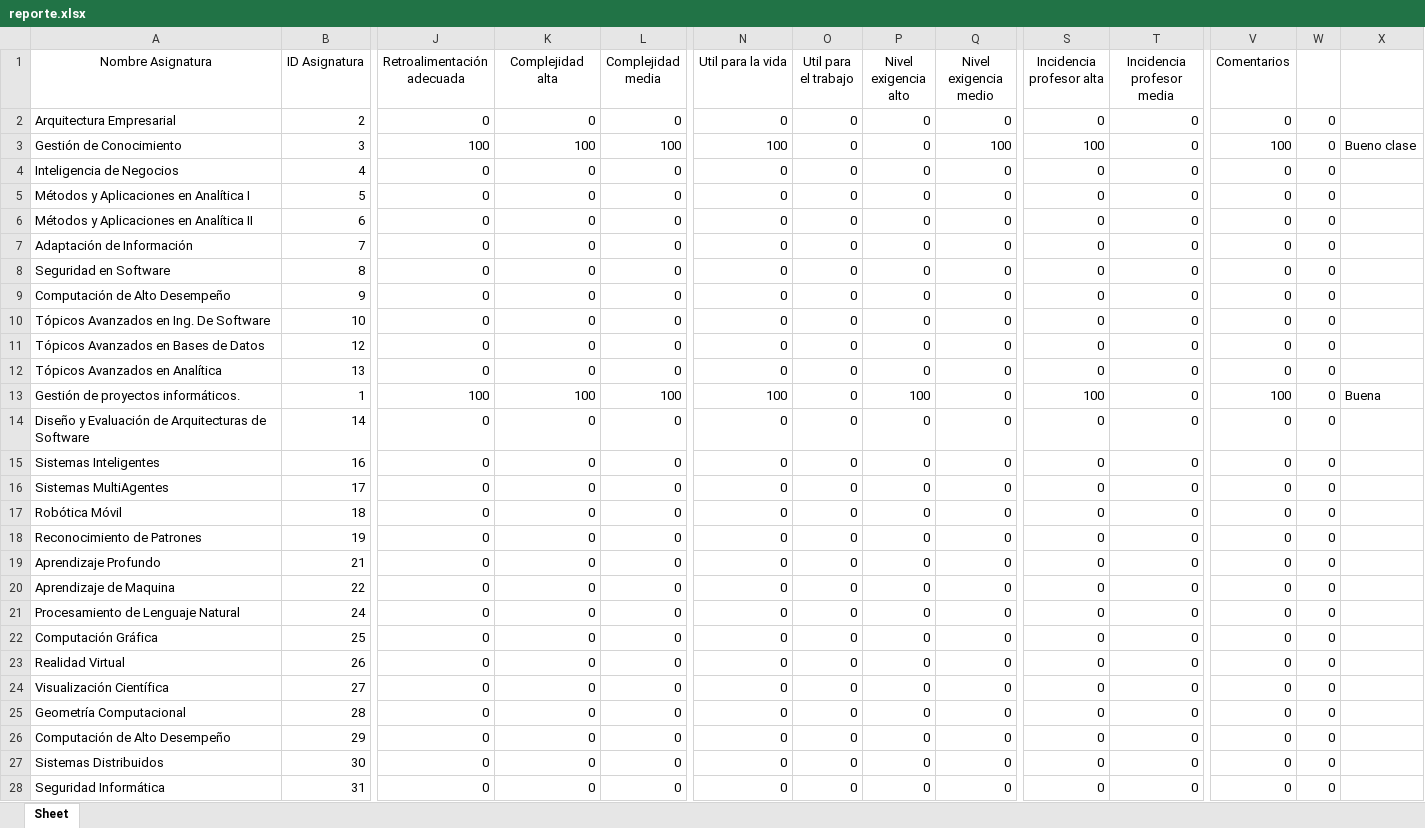
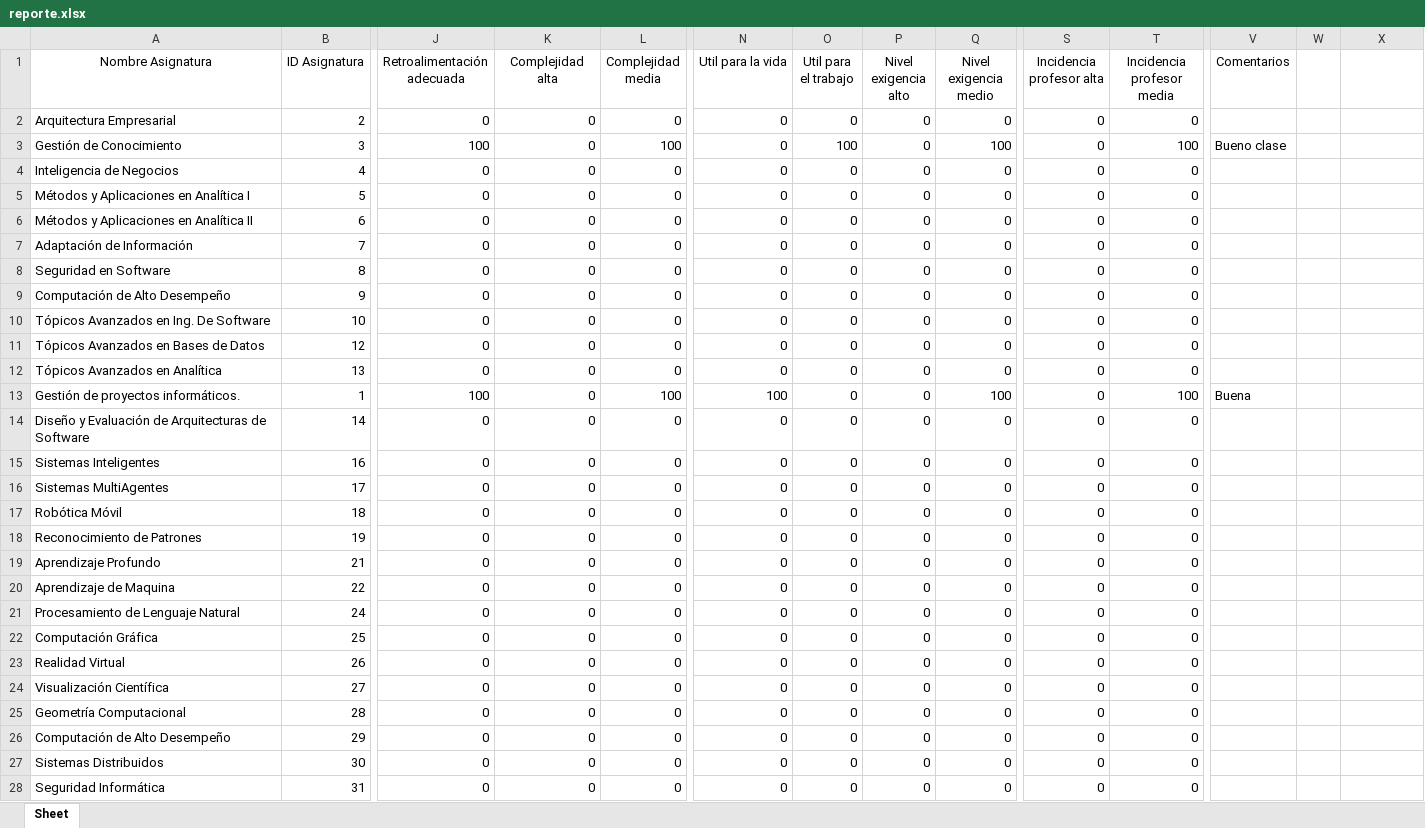
Before and after one commit to Laura-Mora/Back-PEZ, an Excel workbook: back_pez/reporte.xlsx, sheet Sheet, drawn as a sheet; only a part is shown, gaps mark what is left out; values as stored, in another font and other column widths than the file's, no borders; the diff covers the shown part only; the diff names each change by its address in the sheet, - before the commit and + after, or states it on an @@ line.

Commit message:
Reporte al correo

```diff
--- a/back_pez/reporte.xlsx (sheet Sheet)
+++ b/back_pez/reporte.xlsx (sheet Sheet)
-V2 (Comentarios): 0
+V2 (Comentarios): (empty)
-W2:W28: 0
+W2:W28: (empty)
-K3 (Complejidad alta): 100
+K3 (Complejidad alta): 0
-N3 (Util para la vida): 100
+N3 (Util para la vida): 0
-O3 (Util para el trabajo): 0
+O3 (Util para el trabajo): 100
-S3 (Incidencia profesor alta): 100
+S3 (Incidencia profesor alta): 0
-T3 (Incidencia profesor media): 0
+T3 (Incidencia profesor media): 100
-V3 (Comentarios): 100
+V3 (Comentarios): Bueno clase
-X3: Bueno clase
+X3: (empty)
-V4:V12 (Comentarios): 0
+V4:V12 (Comentarios): (empty)
-K13 (Complejidad alta): 100
+K13 (Complejidad alta): 0
-P13 (Nivel exigencia alto): 100
+P13 (Nivel exigencia alto): 0
-Q13 (Nivel exigencia medio): 0
+Q13 (Nivel exigencia medio): 100
-S13 (Incidencia profesor alta): 100
+S13 (Incidencia profesor alta): 0
-T13 (Incidencia profesor media): 0
+T13 (Incidencia profesor media): 100
-V13 (Comentarios): 100
+V13 (Comentarios): Buena
-X13: Buena
+X13: (empty)
-V14:V28 (Comentarios): 0
+V14:V28 (Comentarios): (empty)
```
Also changed, not shown: 110 edited cells elsewhere in this sheet, 3 other files.
